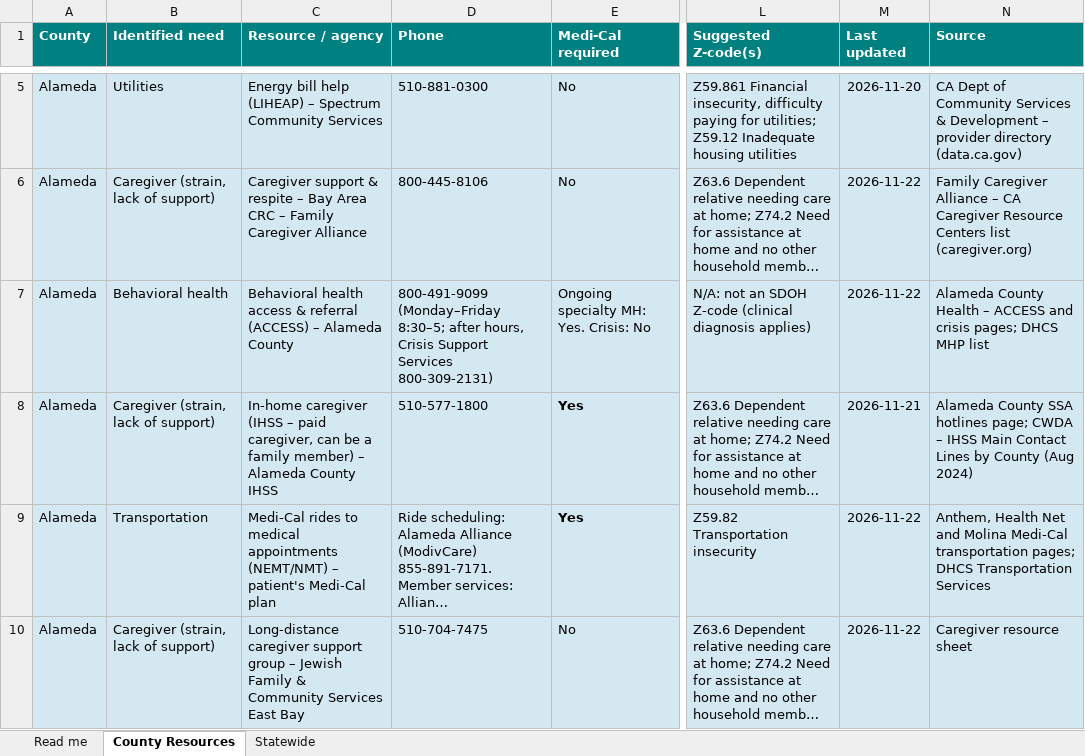
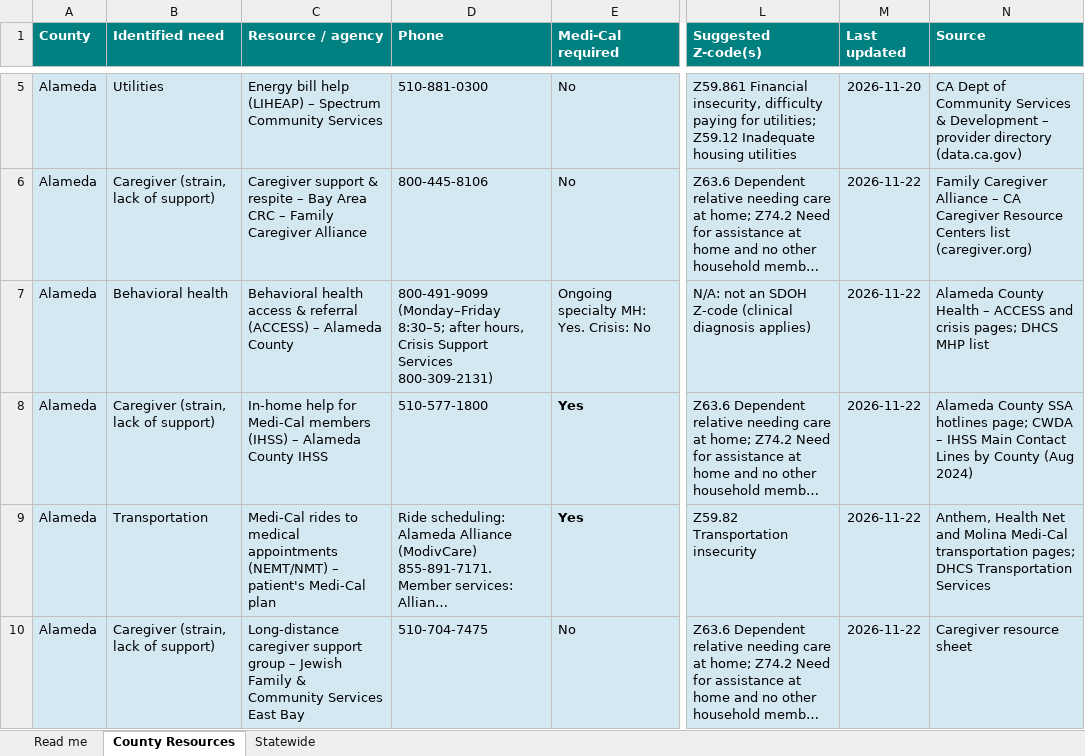
Before and after one commit to Cheaney123/SDOHresources, an Excel workbook: SDOH_Resources.xlsx, sheet County Resources, drawn as a sheet; only a part is shown, gaps mark what is left out; long unchanged cells end in …; values as stored, in another font and other column widths than the file's, no borders; the diff covers the shown part only; the diff names each change by its address in the sheet, - before the commit and + after, or states it on an @@ line.

```diff
--- a/SDOH_Resources.xlsx (sheet County Resources)
+++ b/SDOH_Resources.xlsx (sheet County Resources)
-C8 (Resource / agency): In-home caregiver (IHSS – paid caregiver, can be a family member) – Alameda…
+C8 (Resource / agency): In-home help for Medi-Cal members (IHSS) – Alameda…
-M8 (Last updated): 2026-11-21
+M8 (Last updated): 2026-11-22
```
Also changed, not shown: 33 edited cells elsewhere in this sheet, sheet Statewide, sheet Read me, 4 other files.
